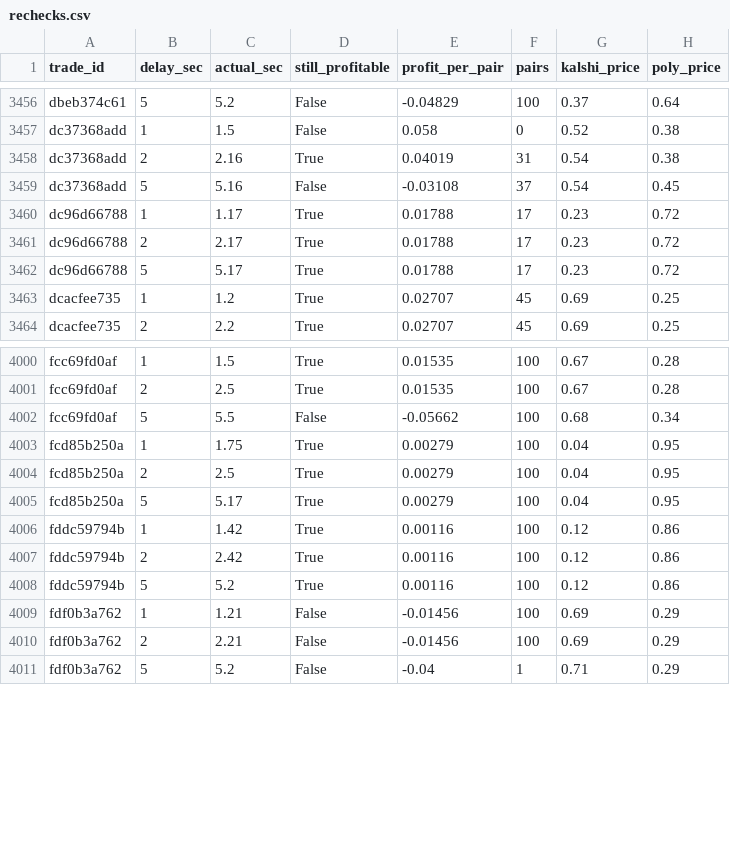
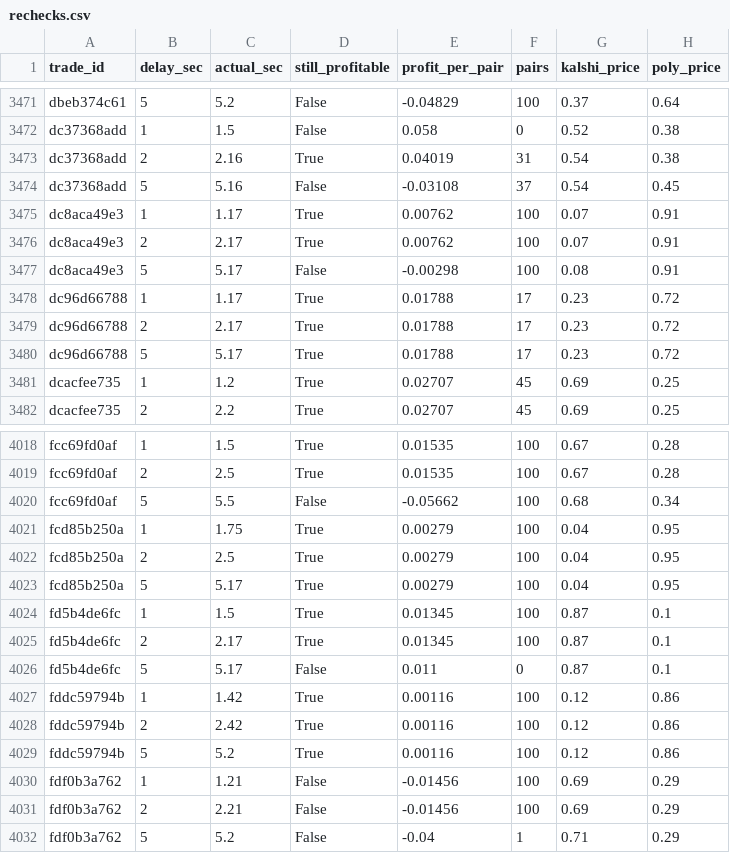
Before and after one commit to gwjp19/Garage-Band-Hedge-Fund, a CSV file: data/rechecks.csv, drawn as a sheet; only a part is shown, gaps mark what is left out; the diff covers the shown part only; the diff names each change by its address in the sheet, - before the commit and + after, or states it on an @@ line.

```diff
--- a/data/rechecks.csv
+++ b/data/rechecks.csv
+row 3475: dc8aca49e3 | 1 | 1.17 | True | 0.00762 | 100 | 0.07 | 0.91
+row 3476: dc8aca49e3 | 2 | 2.17 | True | 0.00762 | 100 | 0.07 | 0.91
+row 3477: dc8aca49e3 | 5 | 5.17 | False | -0.00298 | 100 | 0.08 | 0.91
+row 4024: fd5b4de6fc | 1 | 1.5 | True | 0.01345 | 100 | 0.87 | 0.1
+row 4025: fd5b4de6fc | 2 | 2.17 | True | 0.01345 | 100 | 0.87 | 0.1
+row 4026: fd5b4de6fc | 5 | 5.17 | False | 0.011 | 0 | 0.87 | 0.1
```
Also changed, not shown: 15 added rows elsewhere in this file, data/gaps.csv, 3 other files.
